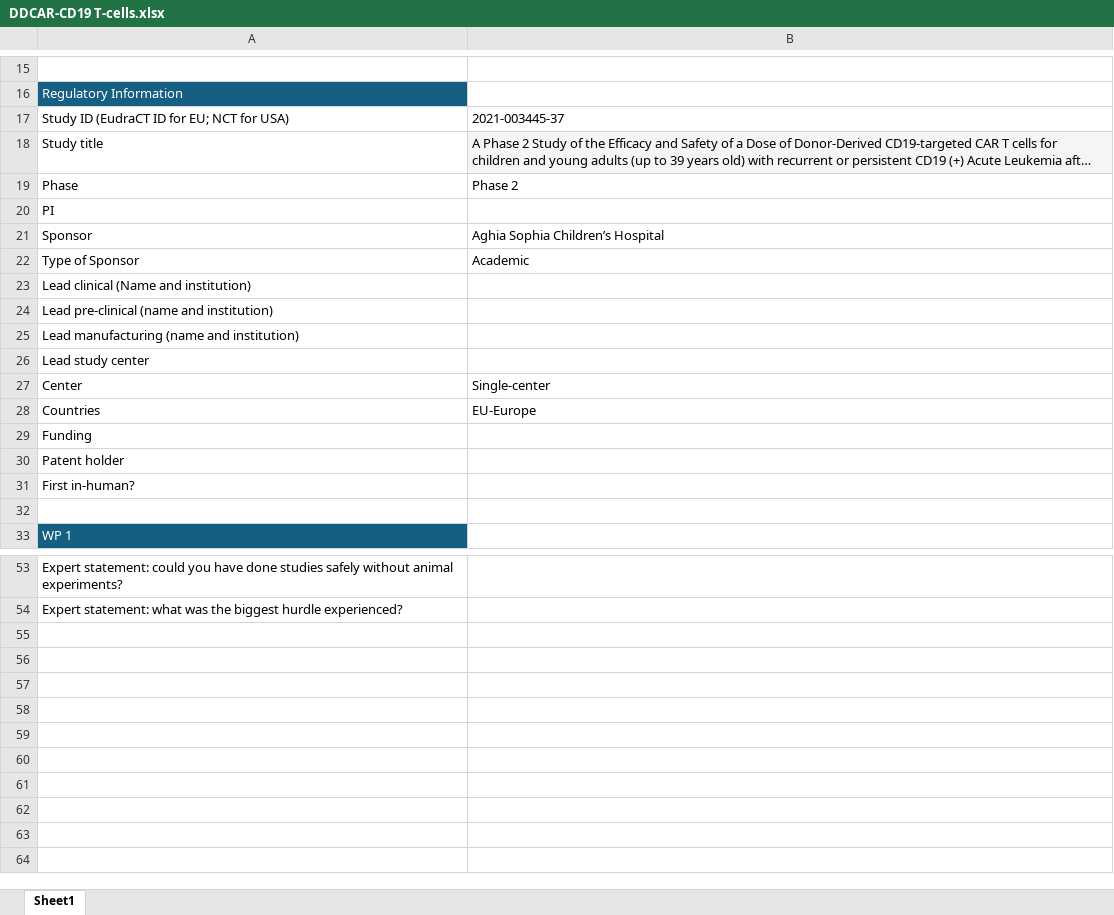
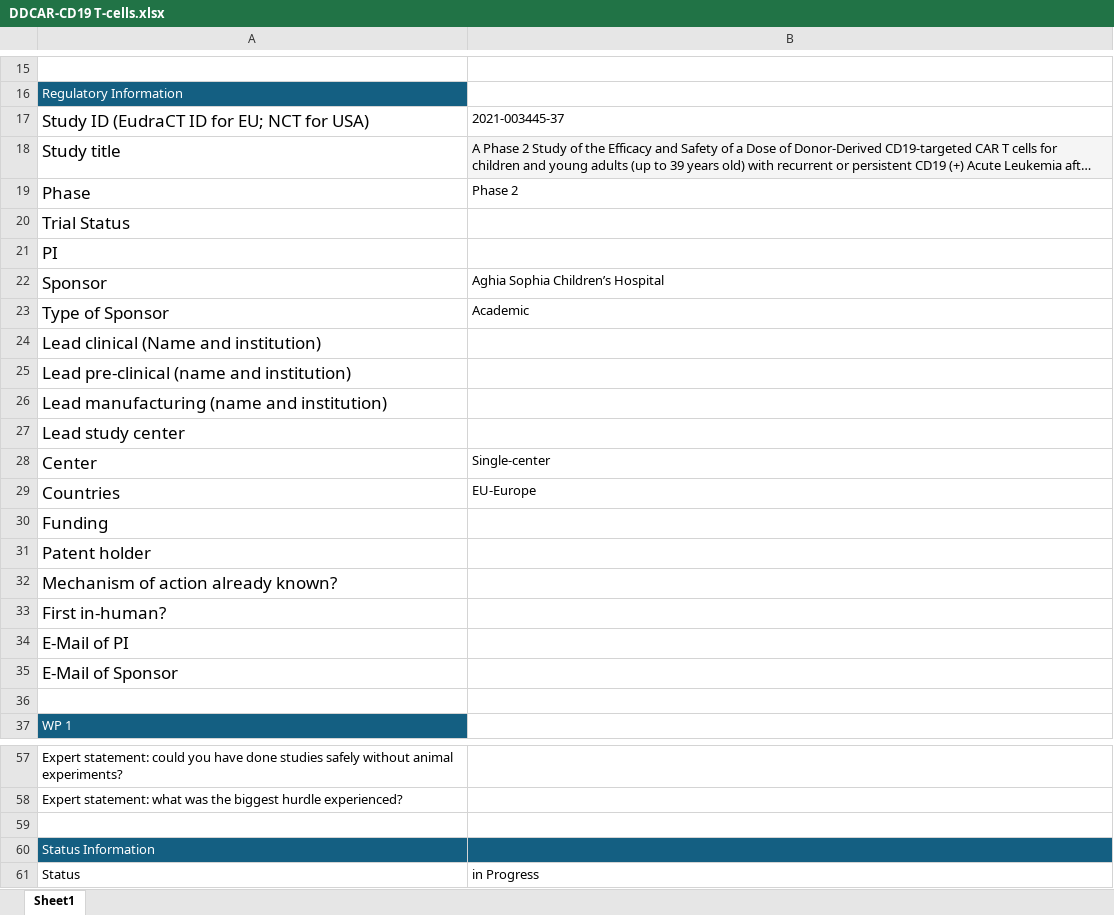
Before and after one commit to j4atmp/ATMP_Database, an Excel workbook: ATMP Sheets/GTMP/DDCAR-CD19 T-cells.xlsx, sheet Sheet1, drawn as a sheet; only a part is shown, gaps mark what is left out; long unchanged cells end in …; values as stored, in another font and other column widths than the file's, no borders; charts and pictures not drawn; addresses are those after the commit; the diff names each change by its address in the sheet, - before the commit and + after, or states it on an @@ line.

```diff
--- a/ATMP Sheets/GTMP/DDCAR-CD19 T-cells.xlsx (sheet Sheet1)
+++ b/ATMP Sheets/GTMP/DDCAR-CD19 T-cells.xlsx (sheet Sheet1)
@@ A17:A19 text size: larger @@
+row 20: Trial Status
@@ A21:A31 text size: larger @@
+row 32: Mechanism of action already known?
@@ A33 text size: larger @@
+row 34: E-Mail of PI
+row 35: E-Mail of Sponsor
+row 59: (empty)
+row 60: Status Information
+row 61: Status | in Progress
```
Also changed, not shown: ATMP Sheets/GTMP/GS030.xlsx, ATMP Sheets/GTMP/NKR-2.xlsx, 11 other files.
